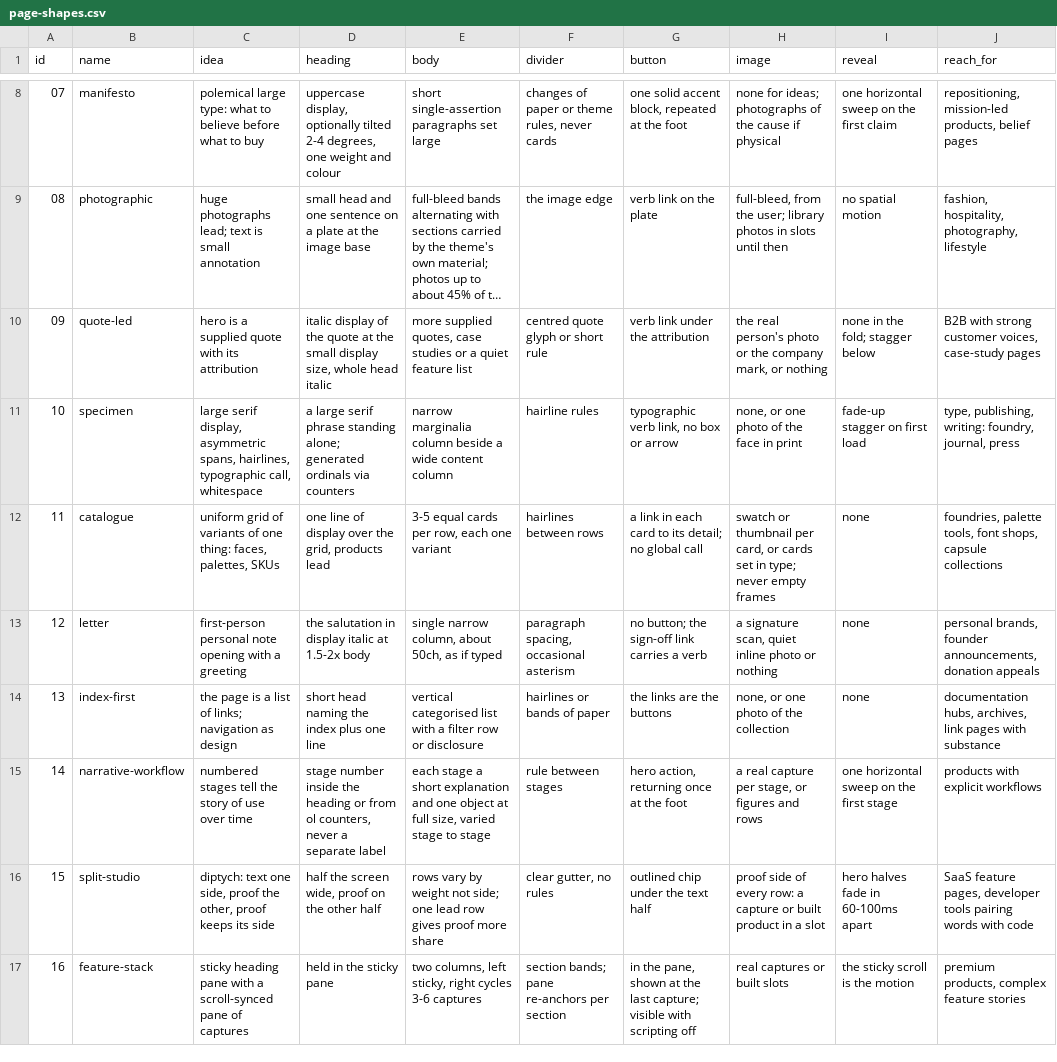
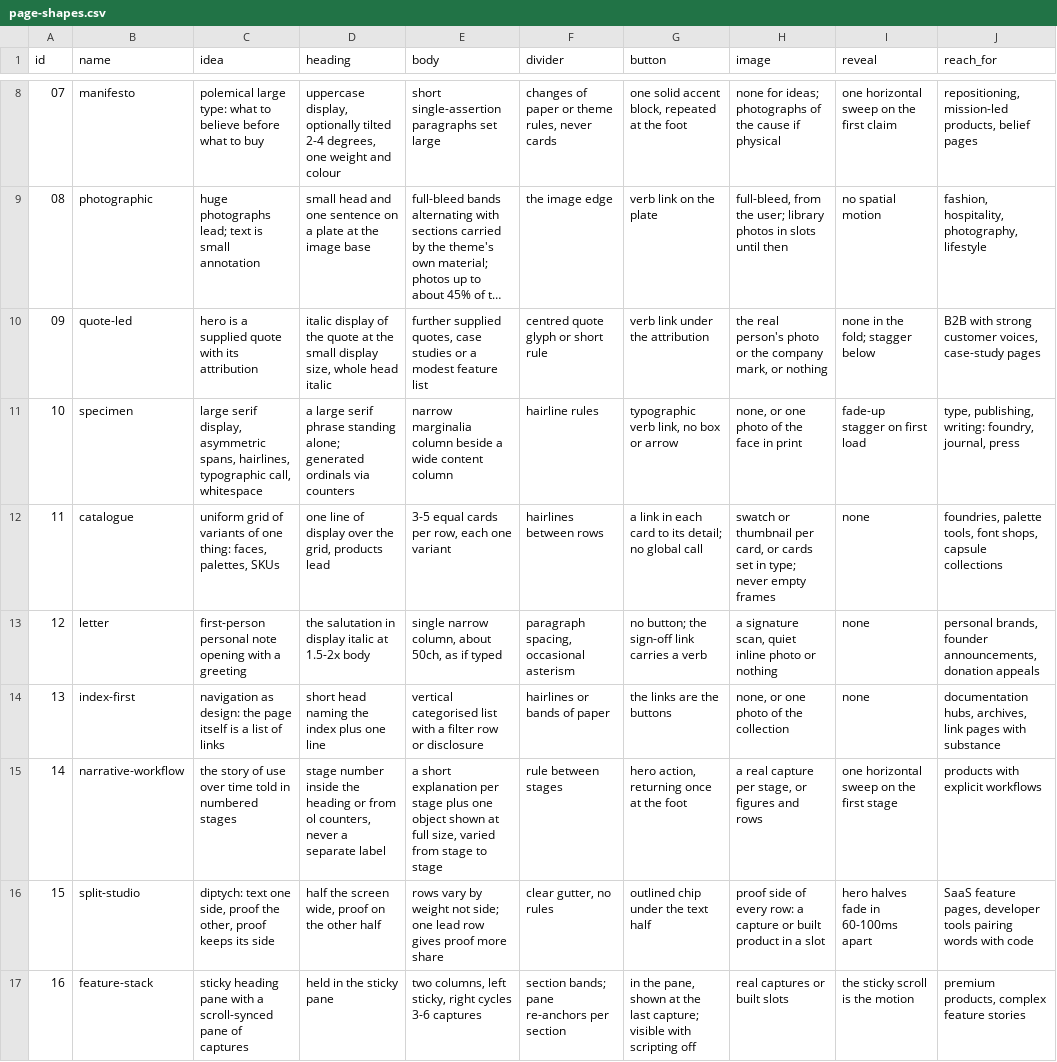
Before and after one commit to JeffreyScottHamilton/Ultimatum, a CSV file: plugins/ultimatum/data/craft/hallmark/page-shapes.csv, drawn as a sheet; only a part is shown, gaps mark what is left out; long unchanged cells end in …; the diff covers the shown part only; the diff names each change by its address in the sheet, - before the commit and + after, or states it on an @@ line.

```diff
--- a/plugins/ultimatum/data/craft/hallmark/page-shapes.csv
+++ b/plugins/ultimatum/data/craft/hallmark/page-shapes.csv
-E10 (body): more supplied quotes, case studies or a quiet feature list
+E10 (body): further supplied quotes, case studies or a modest feature list
-C14 (idea): the page is a list of links; navigation as design
+C14 (idea): navigation as design: the page itself is a list of links
-C15 (idea): numbered stages tell the story of use over time
+C15 (idea): the story of use over time told in numbered stages
-E15 (body): each stage a short explanation and one object at full size, varied stage to…
+E15 (body): a short explanation per stage plus one object shown at full size, varied from stage to…
```
Also changed, not shown: 5 edited cells elsewhere in this file, plugins/ultimatum/data/craft/hallmark/gates.csv, plugins/ultimatum/data/craft/hallmark/hero-postures.csv, 29 other files.
